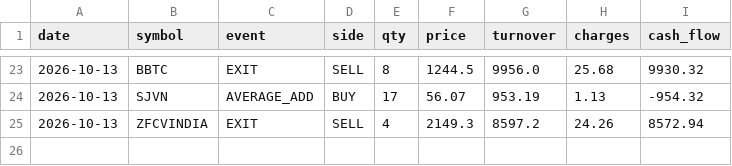
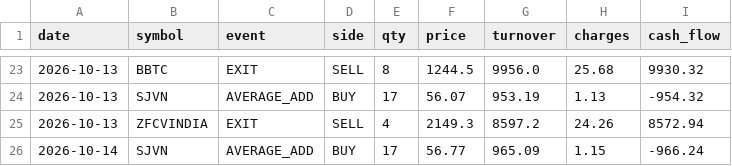
Before and after one commit to rahulrtk74747474-glitch/Scraping_and_testing, a CSV file: data/orders.csv, drawn as a sheet; only a part is shown, gaps mark what is left out; the diff names each change by its address in the sheet, - before the commit and + after, or states it on an @@ line.

```diff
--- a/data/orders.csv
+++ b/data/orders.csv
+row 26: 2026-10-14 | SJVN | AVERAGE_ADD | BUY | 17 | 56.77 | 965.09 | 1.15 | -966.24
```
Also changed, not shown: data/daily_snapshots.csv, data/position_snapshots.csv, 2 other files.
